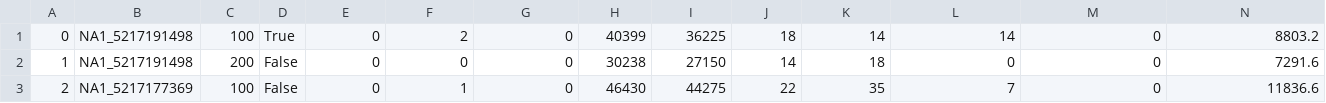
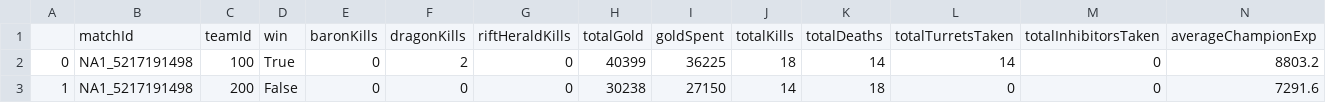
Before and after one commit to askhuran/LolStudy, a CSV file: silver_data.csv, drawn as a sheet; only a part is shown; the shorter side is filled out with more unchanged rows; rows hold the shown columns only; the diff names each change by its address in the sheet, - before the commit and + after, or states it on an @@ line.

```diff
--- a/silver_data.csv
+++ b/silver_data.csv
+row 1:  | matchId | teamId | win | baronKills | dragonKills | riftHeraldKills | totalGold | goldSpent | totalKills | totalDeaths | totalTurretsTaken | totalInhibitorsTaken | averageChampionExp
```
Also changed, not shown: 1 other file.
